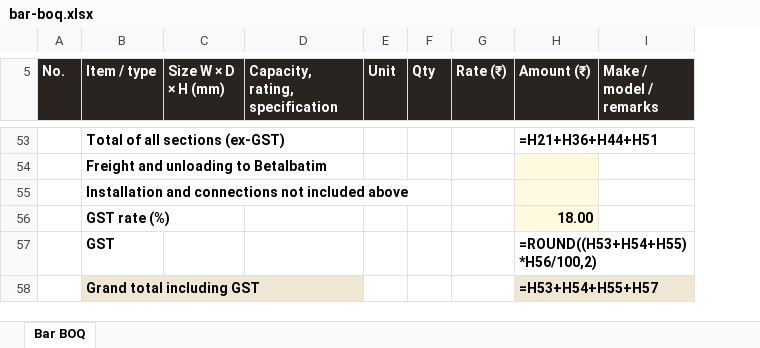
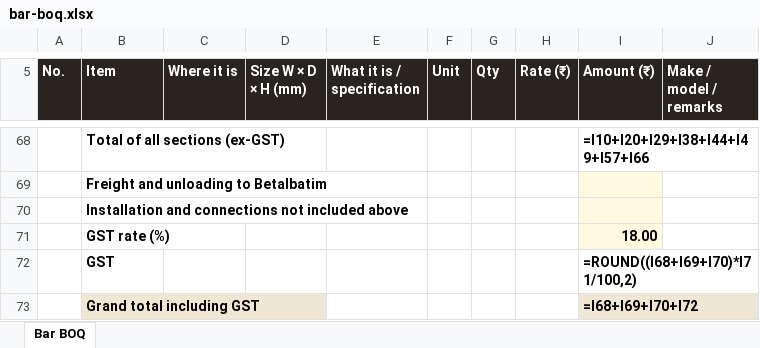
Before and after one commit to singhgenics/Simplex, an Excel workbook: plans/bar-boq.xlsx, sheet Bar BOQ, drawn as a sheet; only a part is shown, gaps mark what is left out; values as stored, in another font and other column widths than the file's, no borders; formulas without a stored value are shown as written; removed rows and columns are numbered as before the commit, all else as after; the diff covers the shown part only; the diff names each change by its address in the sheet, - before the commit and + after, or states it on an @@ line.

```diff
--- a/plans/bar-boq.xlsx (sheet Bar BOQ)
+++ b/plans/bar-boq.xlsx (sheet Bar BOQ)
+column C (Where it is), empty
-column D (Capacity, rating, specification), empty
+column E (What it is / specification), empty
@@ column A (No.) renumbered between rows 1 and 31 @@
-B5: Item / type
+B5: Item
-I68 (Amount (₹)): =H21+H36+H44+H51
+I68 (Amount (₹)): =I10+I20+I29+I38+I44+I49+I57+I66
-I72 (Amount (₹)): =ROUND((H53+H54+H55)*H56/100,2)
+I72 (Amount (₹)): =ROUND((I68+I69+I70)*I71/100,2)
-I73 (Amount (₹)): =H53+H54+H55+H57
+I73 (Amount (₹)): =I68+I69+I70+I72
```
Also changed, not shown: 38 added rows, 23 removed rows and 35 edited cells elsewhere in this sheet, 9 other files.
